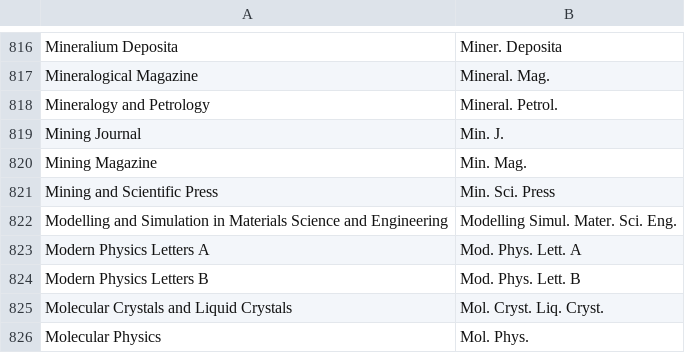
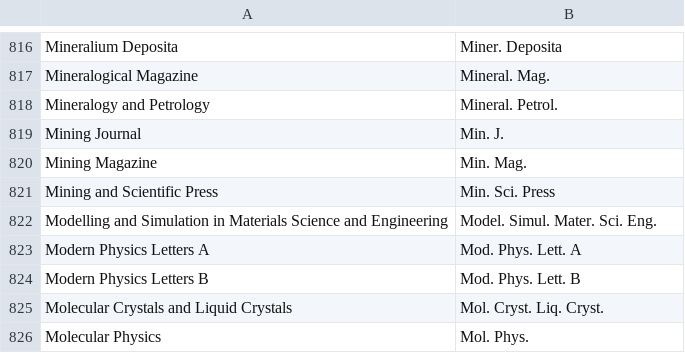
Before and after one commit to JabRef/abbrv.jabref.org, a CSV file: journals/journal_abbreviations_geology_physics.csv, drawn as a sheet; only a part is shown, gaps mark what is left out.

Commit message:
Fixing typo in abbreviation

```diff
--- a/journals/journal_abbreviations_geology_physics.csv
+++ b/journals/journal_abbreviations_geology_physics.csv
@@ -821,3 +821,3 @@ Mining Magazine;Min. Mag.
 Mining and Scientific Press;Min. Sci. Press
-Modelling and Simulation in Materials Science and Engineering;Modelling Simul. Mater. Sci. Eng.
+Modelling and Simulation in Materials Science and Engineering;Model. Simul. Mater. Sci. Eng.
 Modern Physics Letters A;Mod. Phys. Lett. A
```
